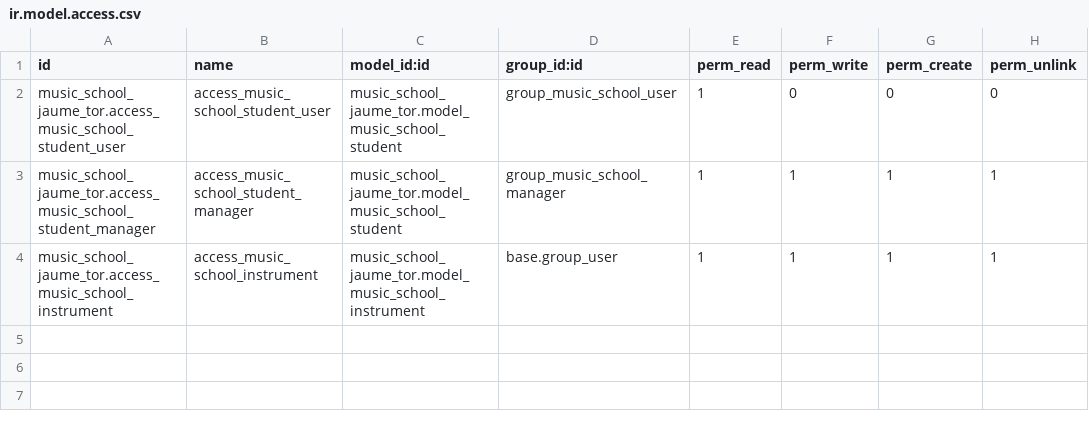
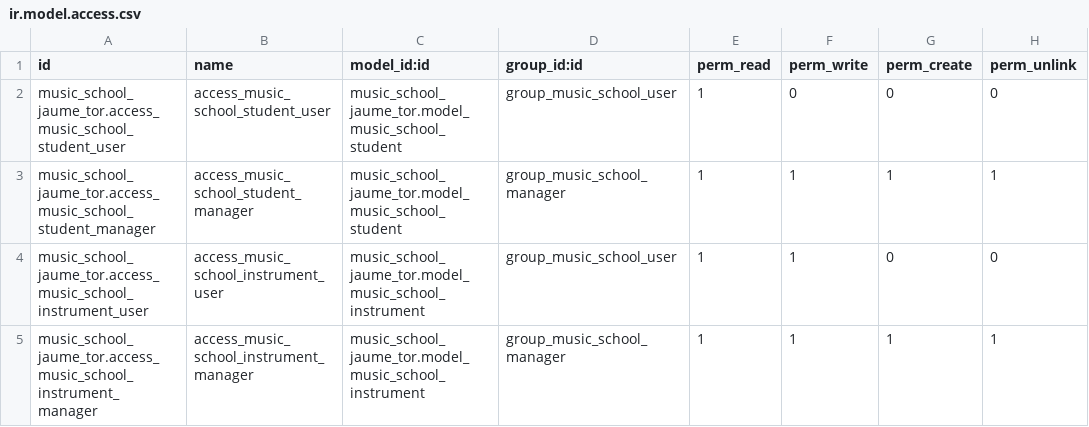
Before and after one commit to nachoserra-domatix/cursoaeodoo2025, a CSV file: music_school_jaume_tor/security/ir.model.access.csv, drawn as a sheet.

```diff
--- a/music_school_jaume_tor/security/ir.model.access.csv
+++ b/music_school_jaume_tor/security/ir.model.access.csv
@@ -3,2 +3,3 @@ music_school_jaume_tor.access_music_school_student_user,access_music_school_stud
 music_school_jaume_tor.access_music_school_student_manager,access_music_school_student_manager,music_school_jaume_tor.model_music_school_student,group_music_school_manager,1,1,1,1
-music_school_jaume_tor.access_music_school_instrument,access_music_school_instrument,music_school_jaume_tor.model_music_school_instrument,base.group_user,1,1,1,1
+music_school_jaume_tor.access_music_school_instrument_user,access_music_school_instrument_user,music_school_jaume_tor.model_music_school_instrument,group_music_school_user,1,1,0,0
+music_school_jaume_tor.access_music_school_instrument_manager,access_music_school_instrument_manager,music_school_jaume_tor.model_music_school_instrument,group_music_school_manager,1,1,1,1
```
Also changed, not shown: 8 other files.
